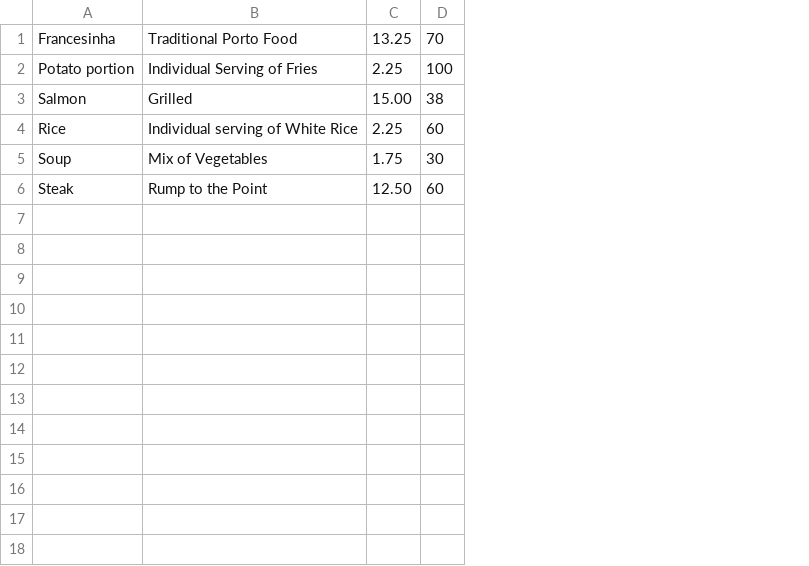
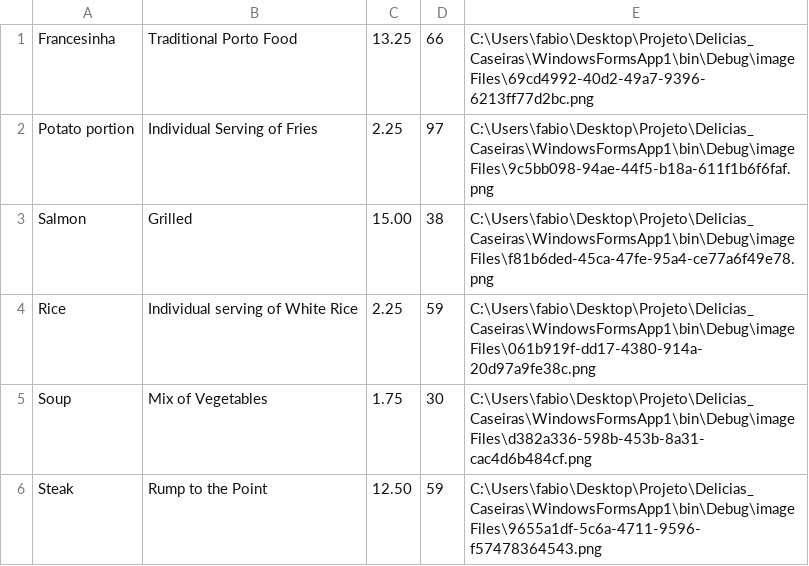
Before and after one commit to FabioLazera/Delicias_Caseiras, a CSV file: WindowsFormsApp1/bin/Debug/csvFiles/dishes.csv, drawn as a sheet; the diff names each change by its address in the sheet, - before the commit and + after, or states it on an @@ line.

```diff
--- a/WindowsFormsApp1/bin/Debug/csvFiles/dishes.csv
+++ b/WindowsFormsApp1/bin/Debug/csvFiles/dishes.csv
+column E, rows 1-6: C:\Users\fabio\Desktop\Projeto\Delicias_Caseiras\WindowsFormsApp1\bin\Debug\imageFiles\69cd4992-40d2-49a7-9396-6213ff77d2bc.png | C:\Users\fabio\Desktop\Projeto\Delicias_Caseiras\WindowsFormsApp1\bin\Debug\imageFiles\9c5bb098-94ae-44f5-b18a-611f1b6f6faf.png | C:\Users\fabio\Desktop\Projeto\Delicias_Caseiras\WindowsFormsApp1\bin\Debug\imageFiles\f81b6ded-45ca-47fe-95a4-ce77a6f49e78.png | C:\Users\fabio\Desktop\Projeto\Delicias_Caseiras\WindowsFormsApp1\bin\Debug\imageFiles\061b919f-dd17-4380-914a-20d97a9fe38c.png | C:\Users\fabio\Desktop\Projeto\Delicias_Caseiras\WindowsFormsApp1\bin\Debug\imageFiles\d382a336-598b-453b-8a31-cac4d6b484cf.png | C:\Users\fabio\Desktop\Projeto\Delicias_Caseiras\WindowsFormsApp1\bin\Debug\imageFiles\9655a1df-5c6a-4711-9596-f57478364543.png
-D1: 70
+D1: 66
-D2: 100
+D2: 97
-D4: 60
+D4: 59
-D6: 60
+D6: 59
```
Also changed, not shown: WindowsFormsApp1/bin/Debug/csvFiles/drinks.csv, WindowsFormsApp1/bin/Debug/csvFiles/employees.csv, 31 other files.
